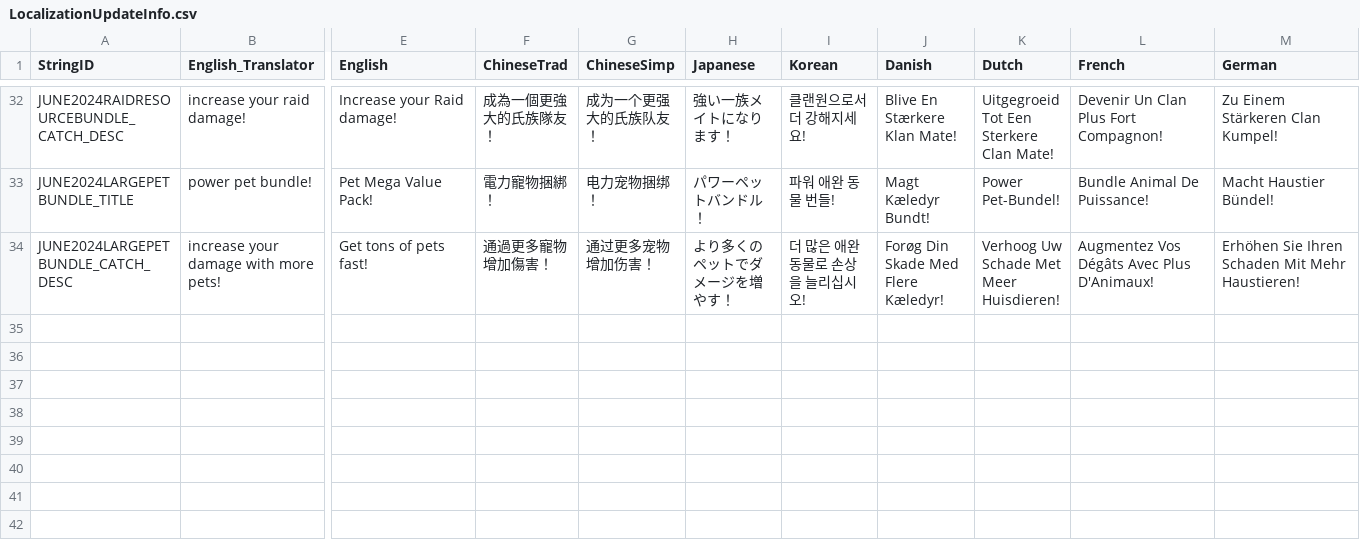
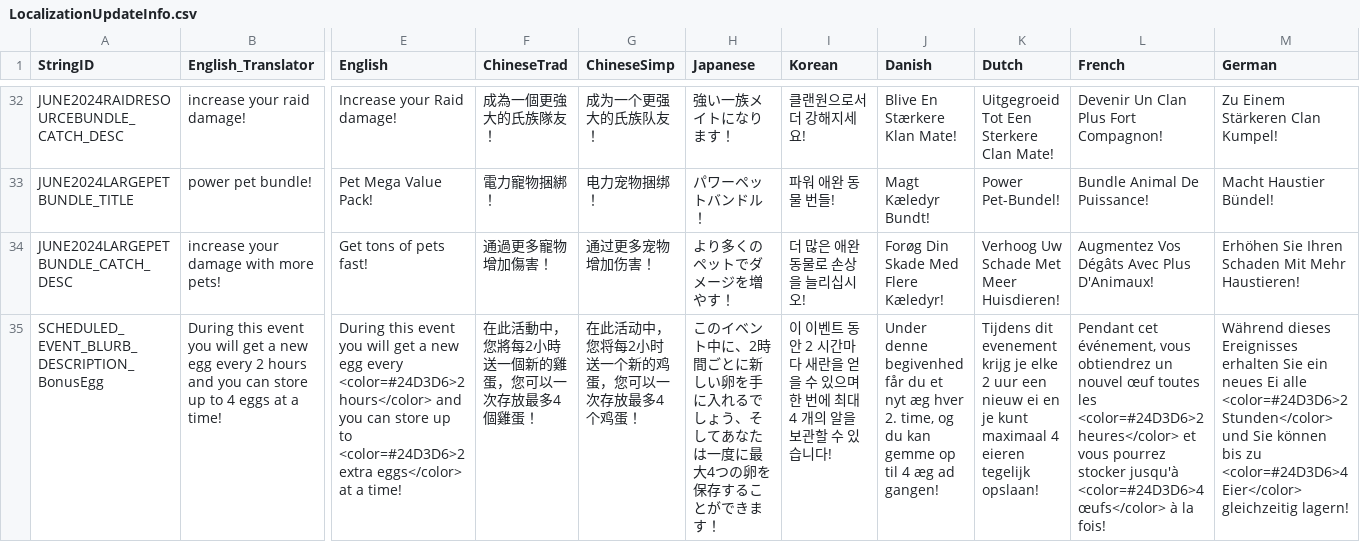
Before and after one commit to rawrzcookie/TT2_CSV, a CSV file: csv/LocalizationUpdateInfo.csv, drawn as a sheet; only a part is shown, gaps mark what is left out; rows hold the shown columns only; the diff names each change by its address in the sheet, - before the commit and + after, or states it on an @@ line.

Commit message:
update

```diff
--- a/csv/LocalizationUpdateInfo.csv
+++ b/csv/LocalizationUpdateInfo.csv
+row 35: SCHEDULED_EVENT_BLURB_DESCRIPTION_BonusEgg | During this event you will get a new egg every 2 hours and you can store up to 4 eggs at a time! | During this event you will get a new egg every <color=#24D3D6>2 hours</color> and you can store up to <color=#24D3D6>2 extra eggs</color> at a time! | 在此活動中，您將每2小時送一個新的雞蛋，您可以一次存放最多4個雞蛋！ | 在此活动中，您将每2小时送一个新的鸡蛋，您可以一次存放最多4个鸡蛋！ | このイベント中に、2時間ごとに新しい卵を手に入れるでしょう、そしてあなたは一度に最大4つの卵を保存することができます！ | 이 이벤트 동안 2 시간마다 새란을 얻을 수 있으며 한 번에 최대 4 개의 알을 보관할 수 있습니다! | Under denne begivenhed får du et nyt æg hver 2. time, og du kan gemme op til 4 æg ad gangen! | Tijdens dit evenement krijg je elke 2 uur een nieuw ei en je kunt maximaal 4 eieren tegelijk opslaan! | Pendant cet événement, vous obtiendrez un nouvel œuf toutes les <color=#24D3D6>2 heures</color> et vous pourrez stocker jusqu'à <color=#24D3D6>4 œufs</color> à la fois! | Während dieses Ereignisses erhalten Sie ein neues Ei alle <color=#24D3D6>2 Stunden</color> und Sie können bis zu <color=#24D3D6>4 Eier</color> gleichzeitig lagern!
```
